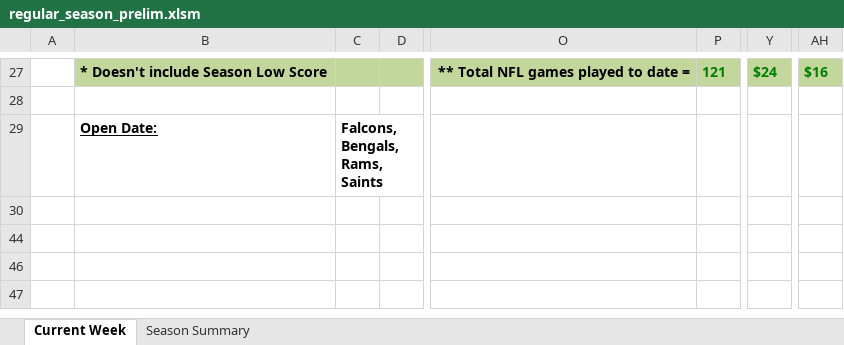
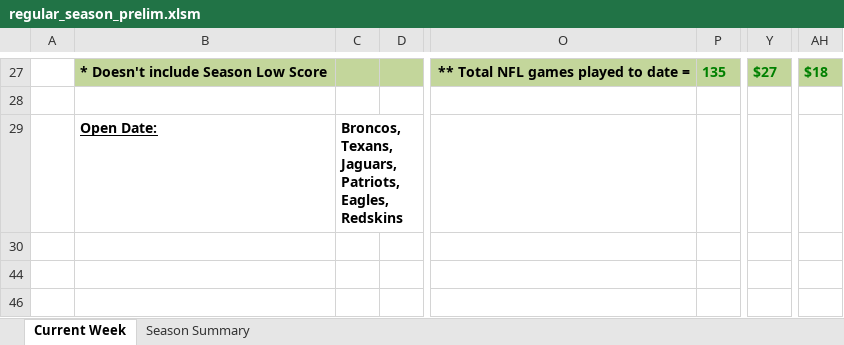
Before and after one commit to jlwebpages/fp, an Excel workbook: regular_season_prelim.xlsm, sheet Current Week, drawn as a sheet; only a part is shown, gaps mark what is left out; values as stored, in another font and other column widths than the file's, no borders; conditional formats not drawn; the diff covers the shown part only; the diff names each change by its address in the sheet, - before the commit and + after, or states it on an @@ line.

```diff
--- a/regular_season_prelim.xlsm (sheet Current Week)
+++ b/regular_season_prelim.xlsm (sheet Current Week)
-P27: 121
+P27: 135
-Y27: $24
+Y27: $27
-AH27: $16
+AH27: $18
-C29: Falcons, Bengals, Rams, Saints
+C29: Broncos, Texans, Jaguars, Patriots, Eagles, Redskins
```
Also changed, not shown: 15 added rows, 15 removed rows, 87 edited cells and cell formats elsewhere in this sheet, sheet Season Summary, formulas that keep their value, hidden cells, regular_season_inputs.xlsx, 3 other files.
